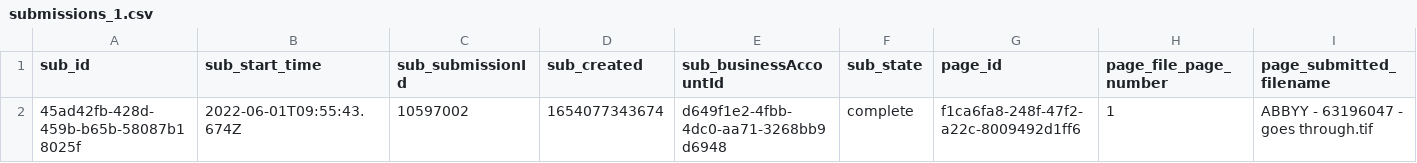
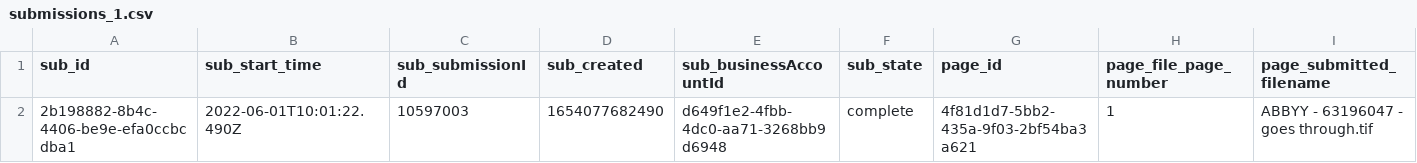
Before and after one commit to yasengmarinov/sandbox, a CSV file: fileserver/submissions_1.csv, drawn as a sheet; only a part is shown; removed rows and columns are numbered as before the commit, all else as after; rows hold the shown columns only; the diff names each change by its address in the sheet, - before the commit and + after, or states it on an @@ line.

Commit message:
nothing interesting

```diff
--- a/fileserver/submissions_1.csv
+++ b/fileserver/submissions_1.csv
-row 2: 45ad42fb-428d-459b-b65b-58087b18025f | 2022-06-01T09:55:43.674Z | 10597002 | 1654077343674 | d649f1e2-4fbb-4dc0-aa71-3268bb9d6948 | complete | f1ca6fa8-248f-47f2-a22c-8009492d1ff6 | 1 | ABBYY - 63196047 - goes through.tif
+row 2: 2b198882-8b4c-4406-be9e-efa0ccbcdba1 | 2022-06-01T10:01:22.490Z | 10597003 | 1654077682490 | d649f1e2-4fbb-4dc0-aa71-3268bb9d6948 | complete | 4f81d1d7-5bb2-435a-9f03-2bf54ba3a621 | 1 | ABBYY - 63196047 - goes through.tif
```
